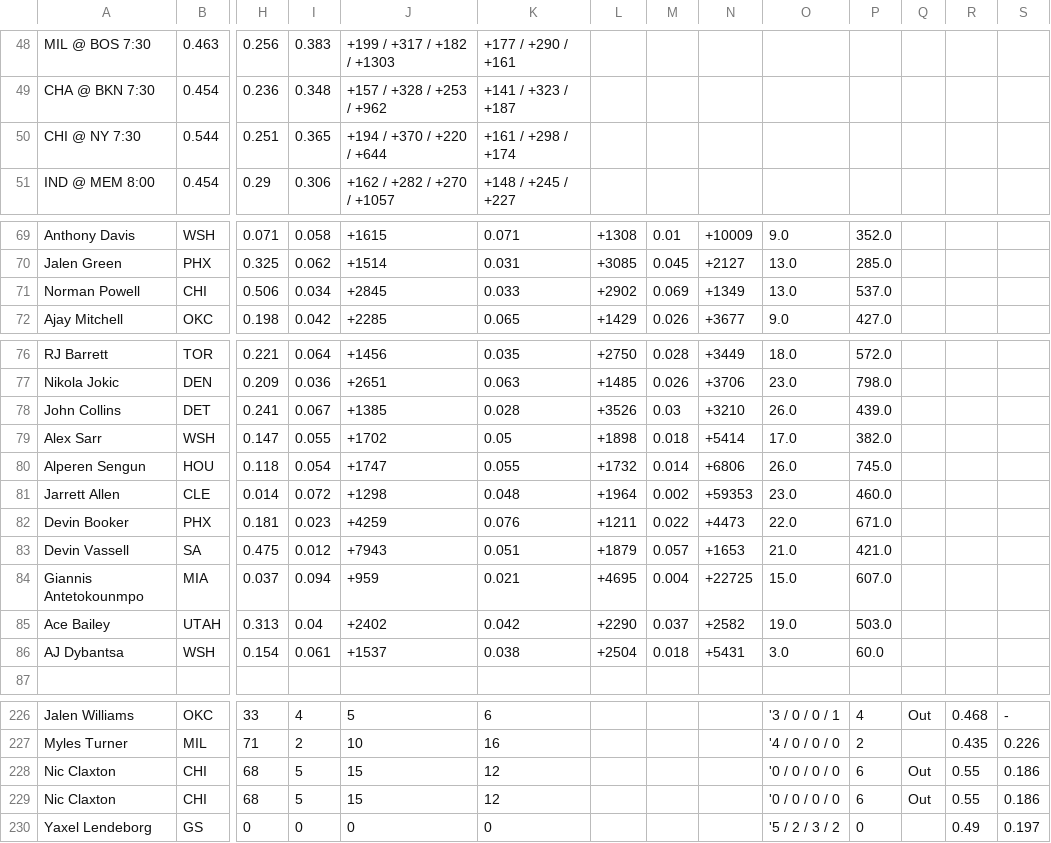
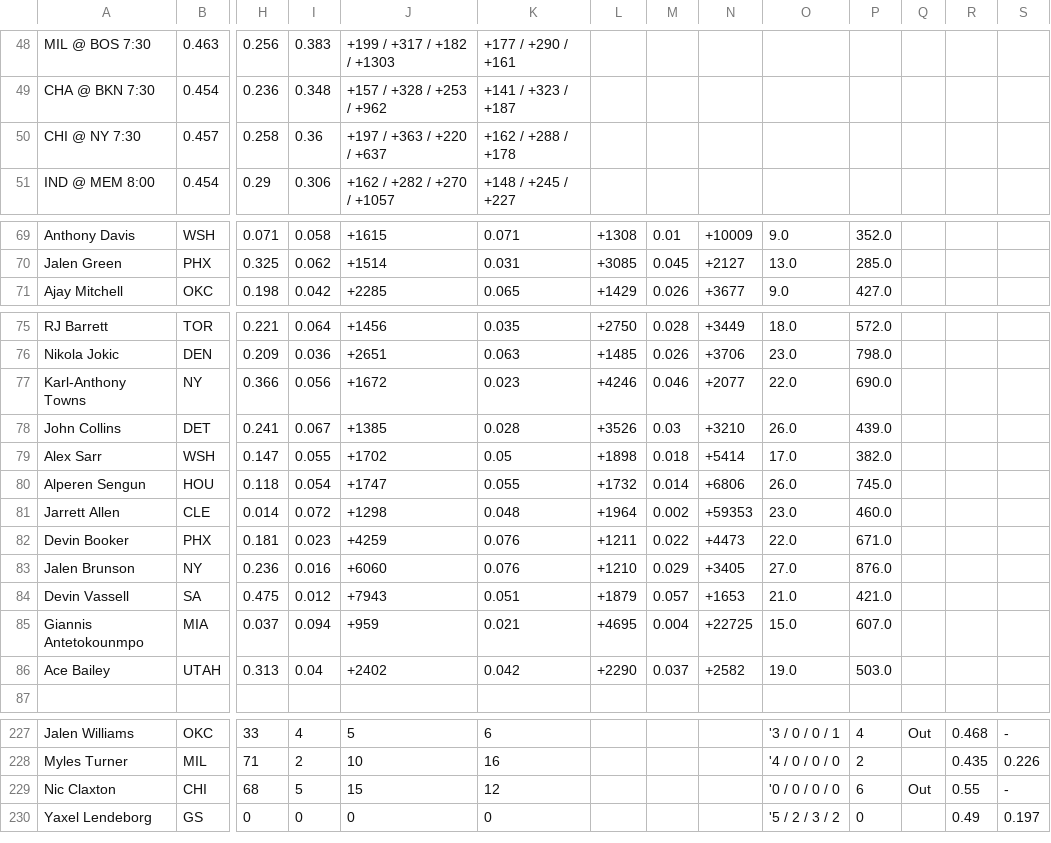
Before and after one commit to babybro652-cmd/Defined-Risk-Trading, a CSV file: analysis/nba/out/nba_tab.csv, drawn as a sheet; only a part is shown, gaps mark what is left out; removed rows and columns are numbered as before the commit, all else as after; rows hold the shown columns only; the diff covers the shown part only; the diff names each change by its address in the sheet, - before the commit and + after, or states it on an @@ line.

```diff
--- a/analysis/nba/out/nba_tab.csv
+++ b/analysis/nba/out/nba_tab.csv
-row 50: CHI @ NY 7:30 | 0.544 | 0.251 | 0.365 | +194 / +370 / +220 / +644 | +161 / +298 / +174
+row 50: CHI @ NY 7:30 | 0.457 | 0.258 | 0.36 | +197 / +363 / +220 / +637 | +162 / +288 / +178
-row 71: Norman Powell | CHI | 0.506 | 0.034 | +2845 | 0.033 | +2902 | 0.069 | +1349 | 13.0 | 537.0
+row 77: Karl-Anthony Towns | NY | 0.366 | 0.056 | +1672 | 0.023 | +4246 | 0.046 | +2077 | 22.0 | 690.0
+row 83: Jalen Brunson | NY | 0.236 | 0.016 | +6060 | 0.076 | +1210 | 0.029 | +3405 | 27.0 | 876.0
-row 86: AJ Dybantsa | WSH | 0.154 | 0.061 | +1537 | 0.038 | +2504 | 0.018 | +5431 | 3.0 | 60.0
-S229: 0.186
+S229: -
-row 229: Nic Claxton | CHI | 68 | 5 | 15 | 12 |  |  |  | '0 / 0 / 0 / 0 | 6 | Out | 0.55 | 0.186
```
Also changed, not shown: 2 added rows, 1 removed row and 17 edited cells elsewhere in this file, 5 other files.
